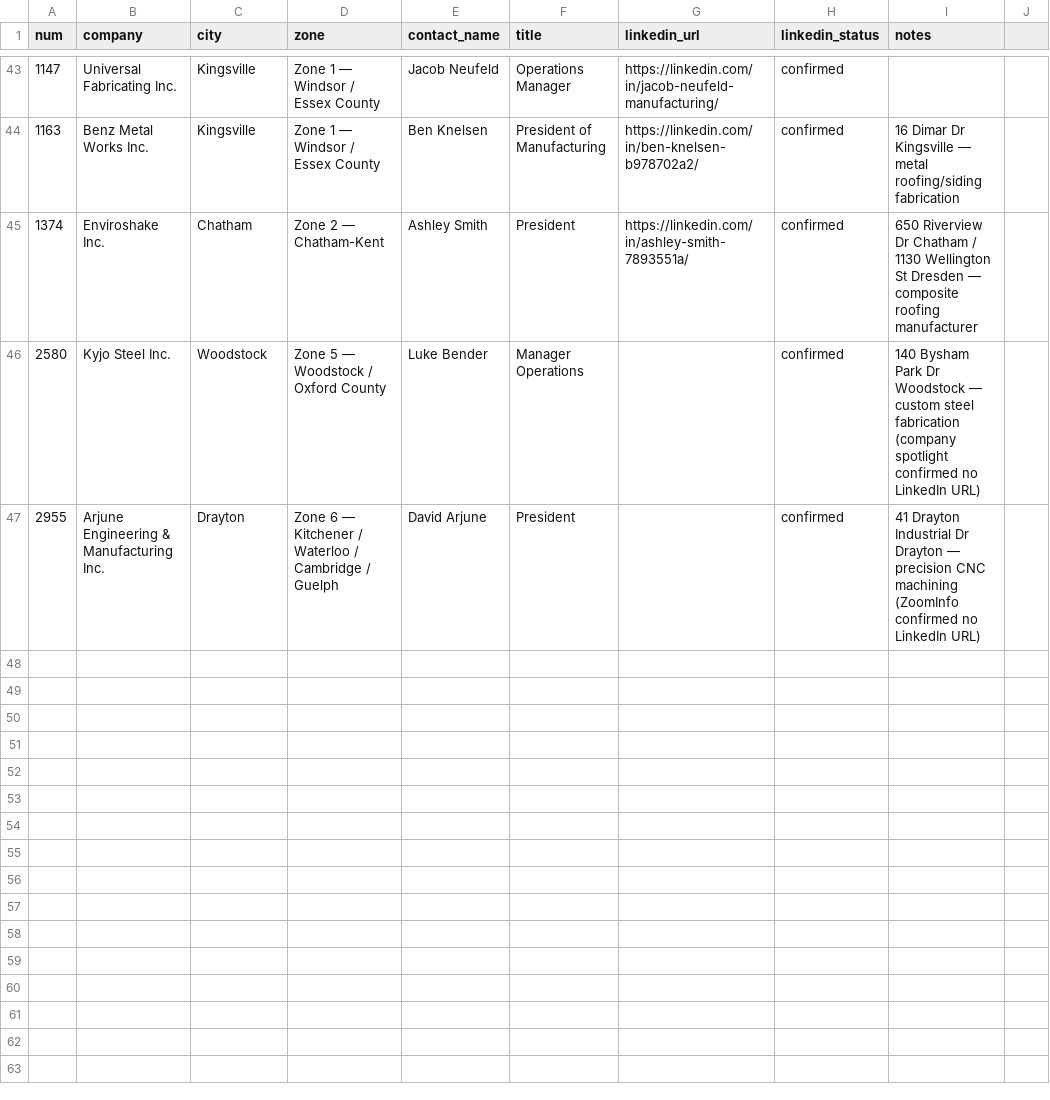
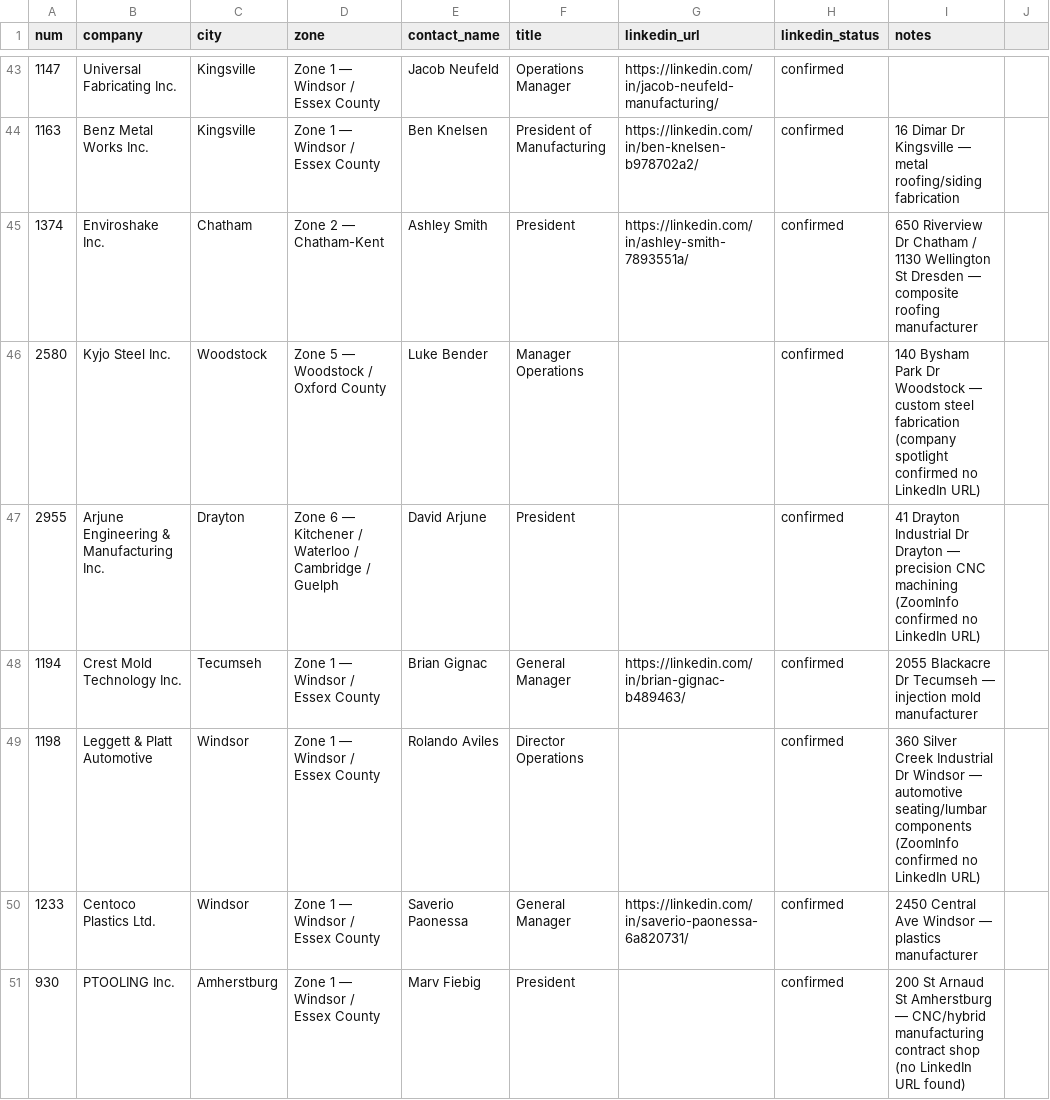
Before and after one commit to Owoblo/oems, a CSV file: enrichment_results/results_03_tier2.csv, drawn as a sheet; only a part is shown, gaps mark what is left out; the diff names each change by its address in the sheet, - before the commit and + after, or states it on an @@ line.

```diff
--- a/enrichment_results/results_03_tier2.csv
+++ b/enrichment_results/results_03_tier2.csv
+row 48: 1194 | Crest Mold Technology Inc. | Tecumseh | Zone 1 — Windsor / Essex County | Brian Gignac | General Manager | https://linkedin.com/in/brian-gignac-b489463/ | confirmed | 2055 Blackacre Dr Tecumseh — injection mold manufacturer
+row 49: 1198 | Leggett & Platt Automotive | Windsor | Zone 1 — Windsor / Essex County | Rolando Aviles | Director Operations |  | confirmed | 360 Silver Creek Industrial Dr Windsor — automotive seating/lumbar components (ZoomInfo confirmed no LinkedIn URL)
+row 50: 1233 | Centoco Plastics Ltd. | Windsor | Zone 1 — Windsor / Essex County | Saverio Paonessa | General Manager | https://linkedin.com/in/saverio-paonessa-6a820731/ | confirmed | 2450 Central Ave Windsor — plastics manufacturer
+row 51: 930 | PTOOLING Inc. | Amherstburg | Zone 1 — Windsor / Essex County | Marv Fiebig | President |  | confirmed | 200 St Arnaud St Amherstburg — CNC/hybrid manufacturing contract shop (no LinkedIn URL found)
```
